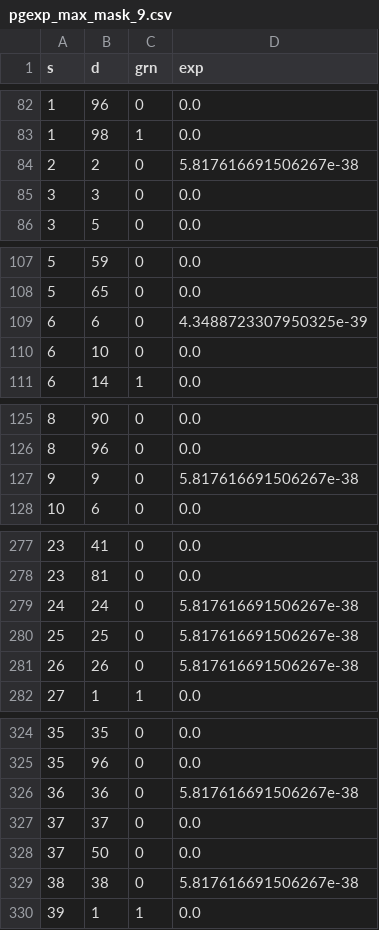
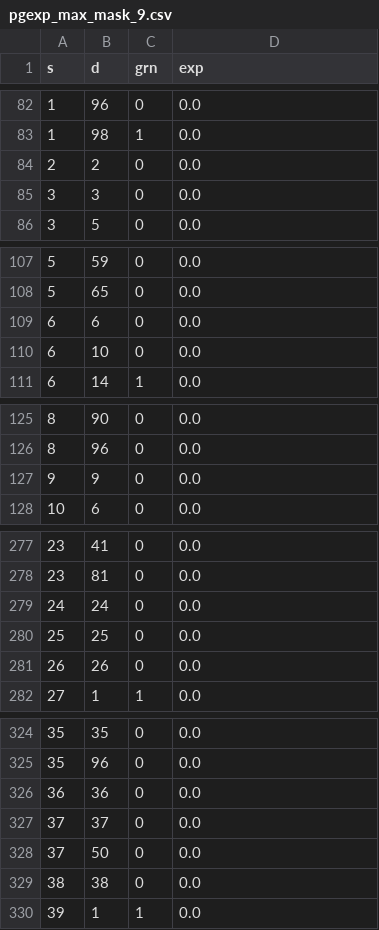
Before and after one commit to shalinkpatel/GCN_Integration, a CSV file: scripts/BI/pyro_model/experiments/pgexp_max_mask_9.csv, drawn as a sheet; only a part is shown, gaps mark what is left out; the diff covers the shown part only.

```diff
--- a/scripts/BI/pyro_model/experiments/pgexp_max_mask_9.csv
+++ b/scripts/BI/pyro_model/experiments/pgexp_max_mask_9.csv
@@ -83,3 +83,3 @@ s,d,grn,exp
 1,98,1,0.0
-2,2,0,5.817616691506267e-38
+2,2,0,0.0
 3,3,0,0.0
@@ -108,3 +108,3 @@ s,d,grn,exp
 5,65,0,0.0
-6,6,0,4.3488723307950325e-39
+6,6,0,0.0
 6,10,0,0.0
@@ -126,3 +126,3 @@ s,d,grn,exp
 8,96,0,0.0
-9,9,0,5.817616691506267e-38
+9,9,0,0.0
 10,6,0,0.0
@@ -278,5 +278,5 @@ s,d,grn,exp
 23,81,0,0.0
-24,24,0,5.817616691506267e-38
-25,25,0,5.817616691506267e-38
-26,26,0,5.817616691506267e-38
+24,24,0,0.0
+25,25,0,0.0
+26,26,0,0.0
 27,1,1,0.0
@@ -325,6 +325,6 @@ s,d,grn,exp
 35,96,0,0.0
-36,36,0,5.817616691506267e-38
+36,36,0,0.0
 37,37,0,0.0
 37,50,0,0.0
-38,38,0,5.817616691506267e-38
+38,38,0,0.0
 39,1,1,0.0
```
Also changed, not shown: 6 edited cells elsewhere in this file, scripts/BI/pyro_model/experiments/gnnexp_max_mask_9.csv, scripts/BI/pyro_model/experiments/pgexp_avg_mask_9.csv, 12 other files.
